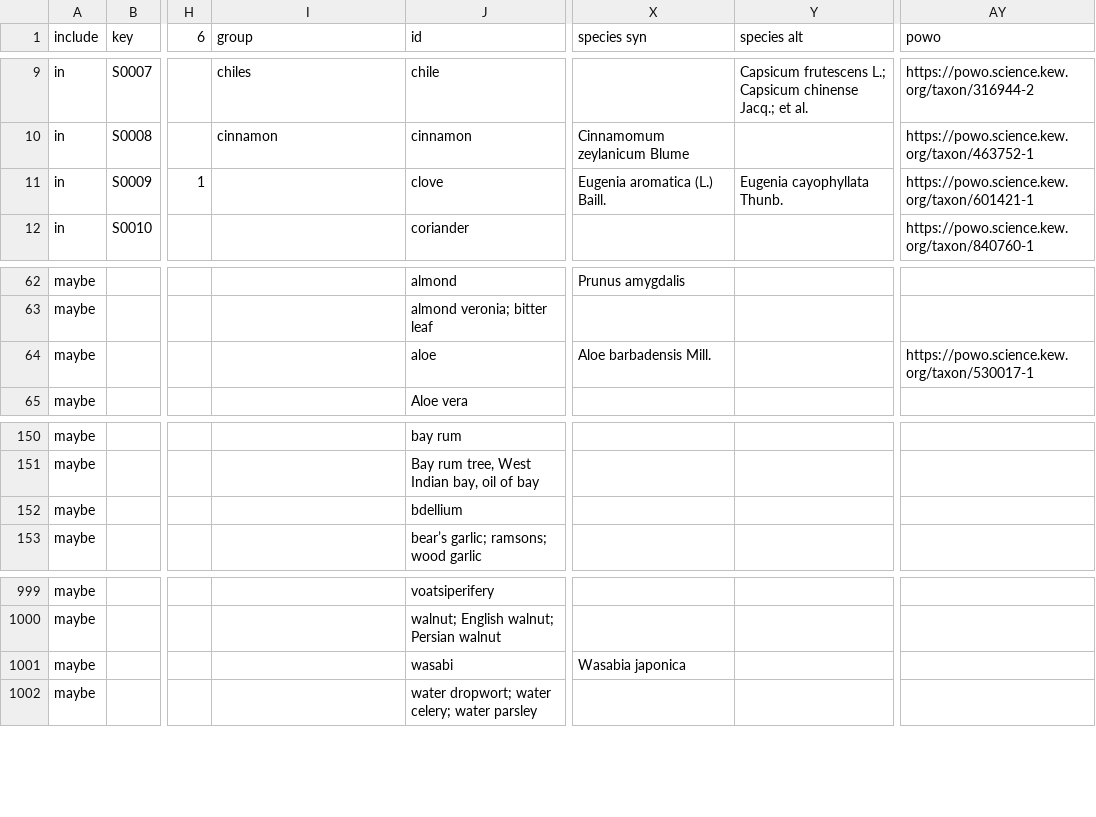
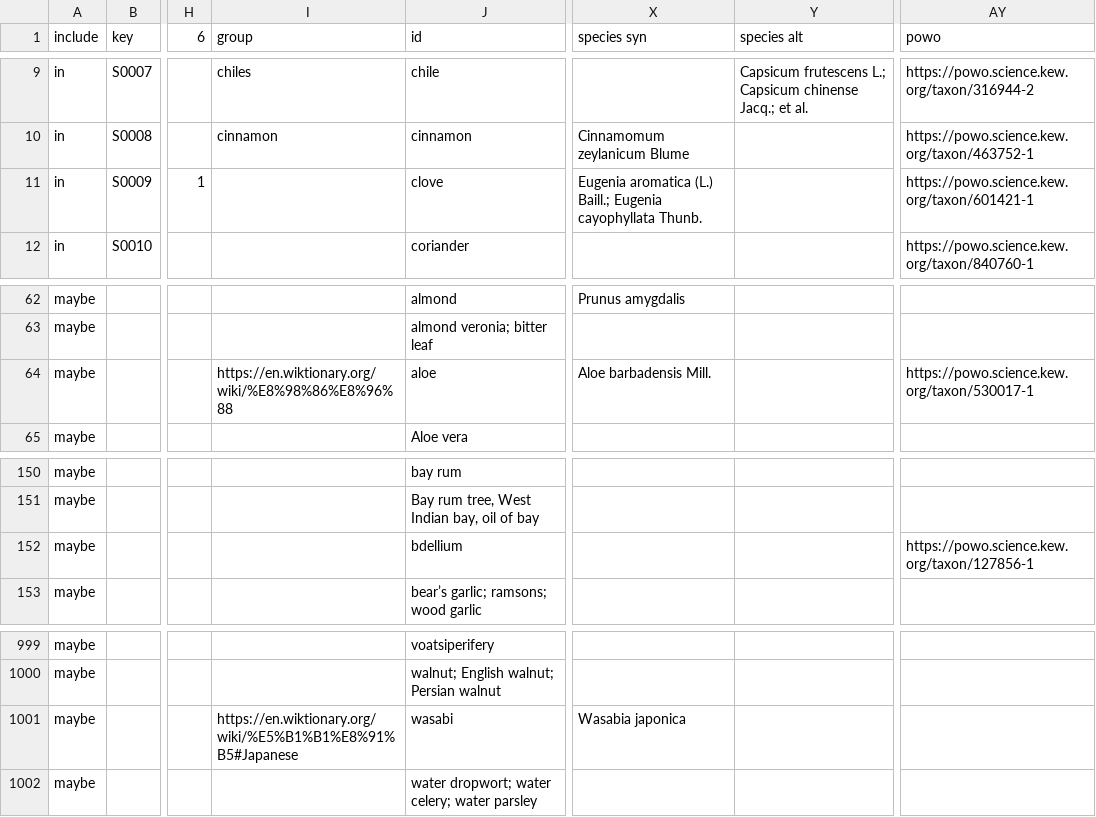
Before and after one commit to partigabor/aromatica-old, a CSV file: database/data/spices.csv, drawn as a sheet; only a part is shown, gaps mark what is left out; the diff names each change by its address in the sheet, - before the commit and + after, or states it on an @@ line.

```diff
--- a/database/data/spices.csv
+++ b/database/data/spices.csv
-X11 (species syn): Eugenia aromatica (L.) Baill.
+X11 (species syn): Eugenia aromatica (L.) Baill.; Eugenia cayophyllata Thunb.
-Y11 (species alt): Eugenia cayophyllata Thunb.
+Y11 (species alt): (empty)
-I64 (group): (empty)
+I64 (group): https://en.wiktionary.org/wiki/%E8%98%86%E8%96%88
-AY152 (powo): (empty)
+AY152 (powo): https://powo.science.kew.org/taxon/127856-1
-I1001 (group): (empty)
+I1001 (group): https://en.wiktionary.org/wiki/%E5%B1%B1%E8%91%B5#Japanese
```
Also changed, not shown: 27 other files.
